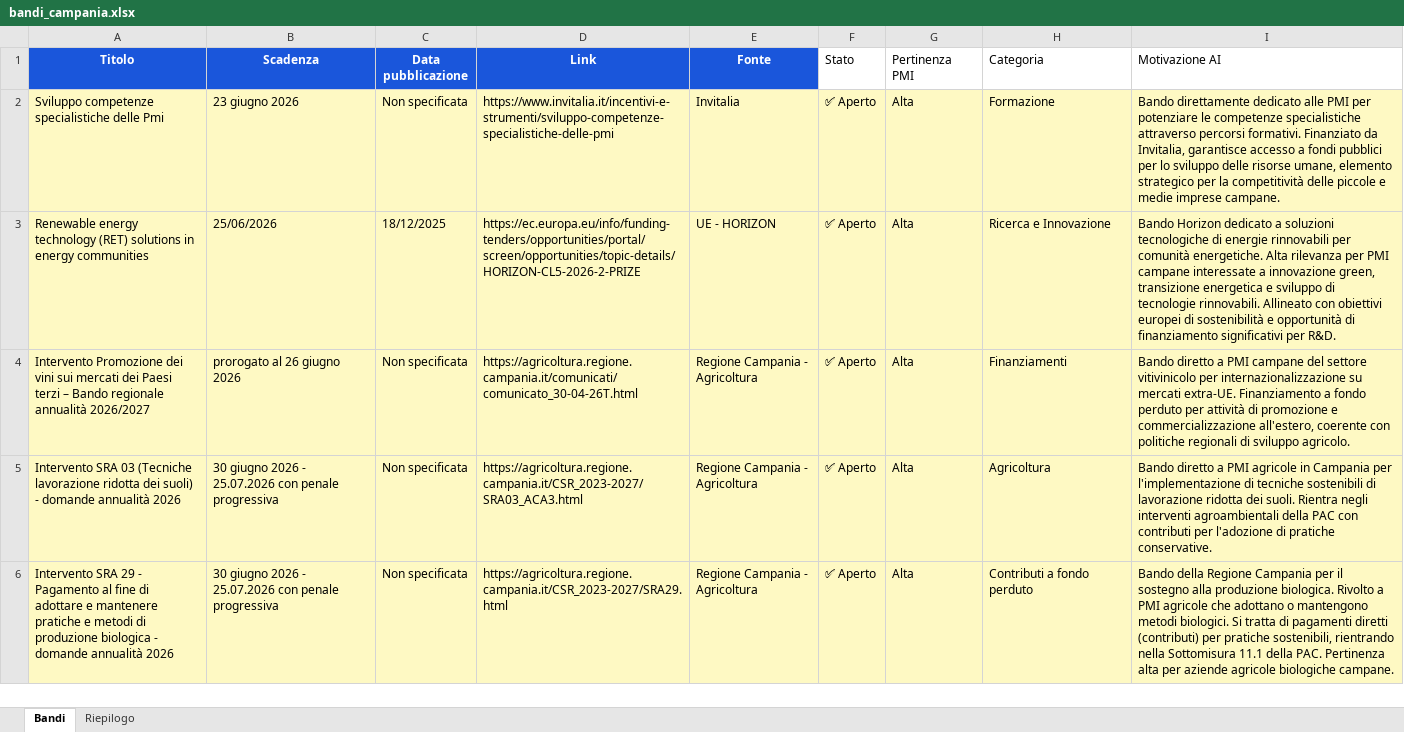
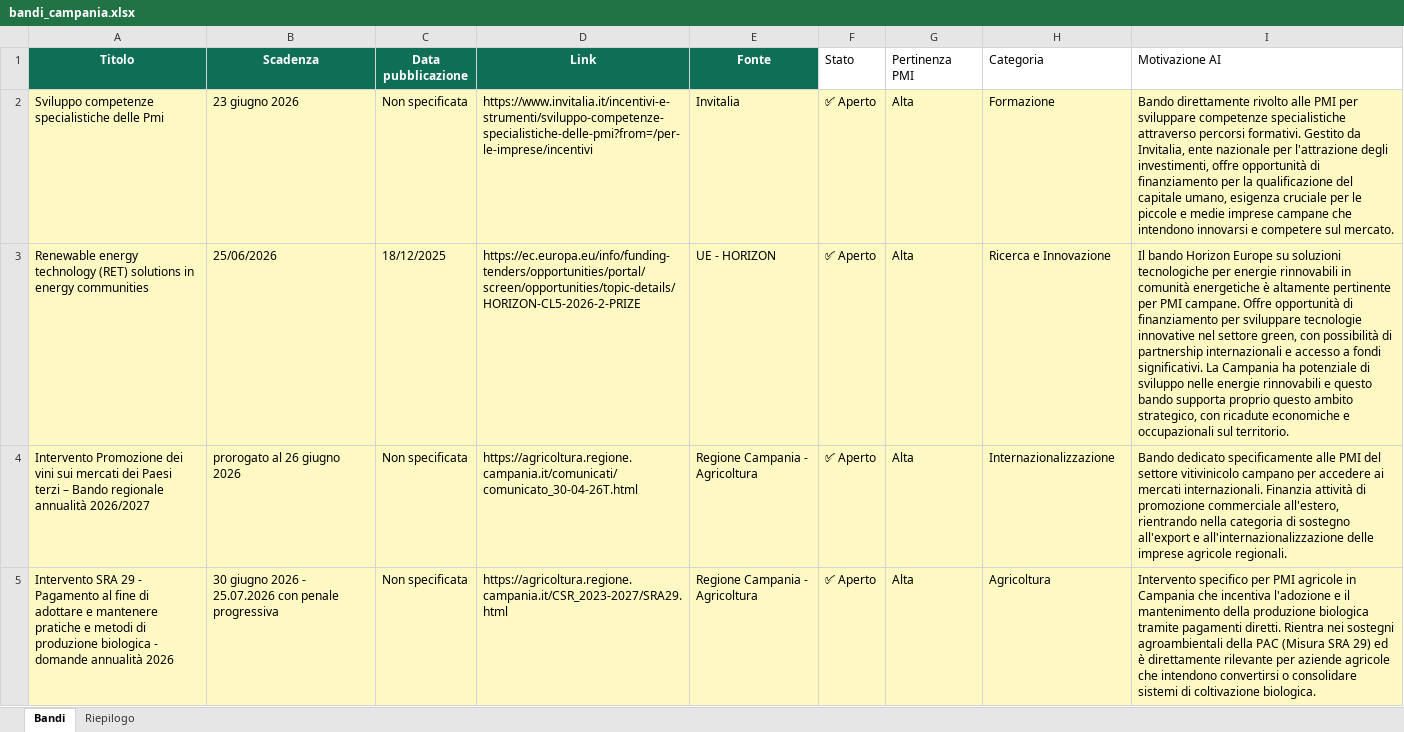
Before and after one commit to marcotulliovaliante/monitor-bandi-pmi, an Excel workbook: bandi_campania.xlsx, sheet Bandi, drawn as a sheet; only a part is shown; values as stored, in another font and other column widths than the file's, no borders; removed rows and columns are numbered as before the commit, all else as after; the diff covers the shown part only; the diff names each change by its address in the sheet, - before the commit and + after, or states it on an @@ line.

```diff
--- a/bandi_campania.xlsx (sheet Bandi)
+++ b/bandi_campania.xlsx (sheet Bandi)
-A1:E1 fill: #1A56DB
+A1:E1 fill: #0F6E56
-D2 (Link): https://www.invitalia.it/incentivi-e-strumenti/sviluppo-competenze-specialistiche-delle-pmi
+D2 (Link): https://www.invitalia.it/incentivi-e-strumenti/sviluppo-competenze-specialistiche-delle-pmi?from=/per-le-imprese/incentivi
-I2 (Motivazione AI): Bando direttamente dedicato alle PMI per potenziare le competenze specialistiche attraverso percorsi formativi. Finanziato da Invitalia, garantisce accesso a fondi pubblici per lo sviluppo delle risorse umane, elemento strategico per la competitività delle piccole e medie imprese campane.
+I2 (Motivazione AI): Bando direttamente rivolto alle PMI per sviluppare competenze specialistiche attraverso percorsi formativi. Gestito da Invitalia, ente nazionale per l'attrazione degli investimenti, offre opportunità di finanziamento per la qualificazione del capitale umano, esigenza cruciale per le piccole e medie imprese campane che intendono innovarsi e competere sul mercato.
-I3 (Motivazione AI): Bando Horizon dedicato a soluzioni tecnologiche di energie rinnovabili per comunità energetiche. Alta rilevanza per PMI campane interessate a innovazione green, transizione energetica e sviluppo di tecnologie rinnovabili. Allineato con obiettivi europei di sostenibilità e opportunità di finanziamento significativi per R&D.
+I3 (Motivazione AI): Il bando Horizon Europe su soluzioni tecnologiche per energie rinnovabili in comunità energetiche è altamente pertinente per PMI campane. Offre opportunità di finanziamento per sviluppare tecnologie innovative nel settore green, con possibilità di partnership internazionali e accesso a fondi significativi. La Campania ha potenziale di sviluppo nelle energie rinnovabili e questo bando supporta proprio questo ambito strategico, con ricadute economiche e occupazionali sul territorio.
-H4 (Categoria): Finanziamenti
+H4 (Categoria): Internazionalizzazione
-I4 (Motivazione AI): Bando diretto a PMI campane del settore vitivinicolo per internazionalizzazione su mercati extra-UE. Finanziamento a fondo perduto per attività di promozione e commercializzazione all'estero, coerente con politiche regionali di sviluppo agricolo.
+I4 (Motivazione AI): Bando dedicato specificamente alle PMI del settore vitivinicolo campano per accedere ai mercati internazionali. Finanzia attività di promozione commerciale all'estero, rientrando nella categoria di sostegno all'export e all'internazionalizzazione delle imprese agricole regionali.
-row 5: Intervento SRA 03 (Tecniche lavorazione ridotta dei suoli) - domande annualità 2026 | 30 giugno 2026 - 25.07.2026 con penale progressiva | Non specificata | https://agricoltura.regione.campania.it/CSR_2023-2027/SRA03_ACA3.html | Regione Campania - Agricoltura | ✅ Aperto | Alta | Agricoltura | Bando diretto a PMI agricole in Campania per l'implementazione di tecniche sostenibili di lavorazione ridotta dei suoli. Rientra negli interventi agroambientali della PAC con contributi per l'adozione di pratiche conservative.
-H5 (Categoria): Contributi a fondo perduto
+H5 (Categoria): Agricoltura
-I5 (Motivazione AI): Bando della Regione Campania per il sostegno alla produzione biologica. Rivolto a PMI agricole che adottano o mantengono metodi biologici. Si tratta di pagamenti diretti (contributi) per pratiche sostenibili, rientrando nella Sottomisura 11.1 della PAC. Pertinenza alta per aziende agricole biologiche campane.
+I5 (Motivazione AI): Intervento specifico per PMI agricole in Campania che incentiva l'adozione e il mantenimento della produzione biologica tramite pagamenti diretti. Rientra nei sostegni agroambientali della PAC (Misura SRA 29) ed è direttamente rilevante per aziende agricole che intendono convertirsi o consolidare sistemi di coltivazione biologica.
```
Also changed, not shown: 34 added rows, 43 removed rows and 446 edited cells elsewhere in this sheet, sheet Riepilogo.
